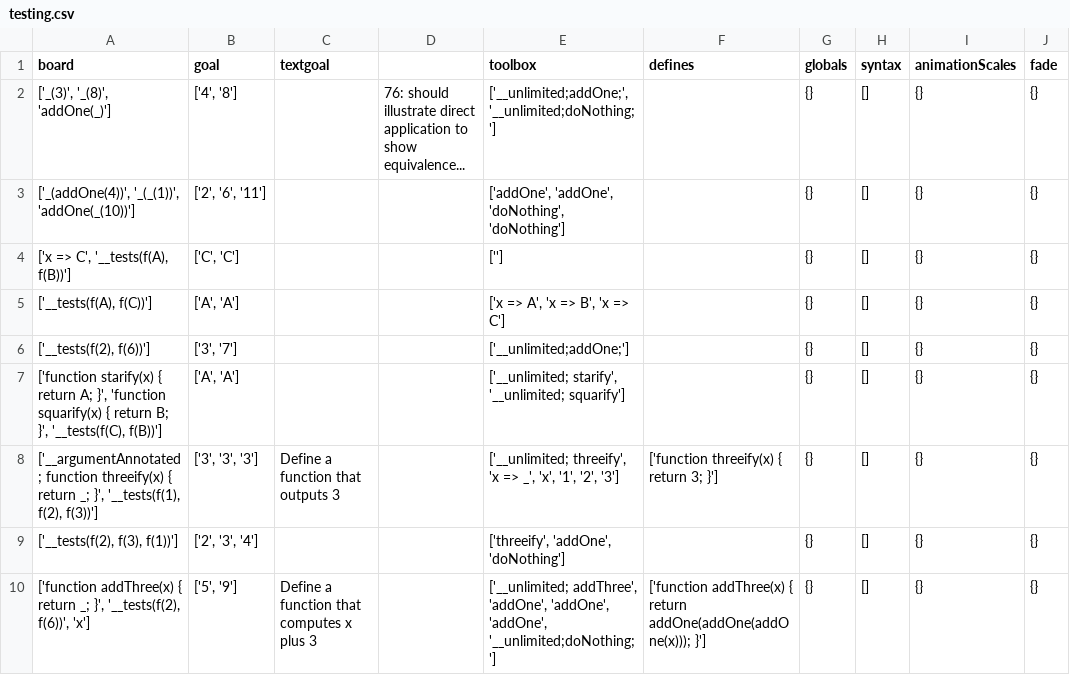
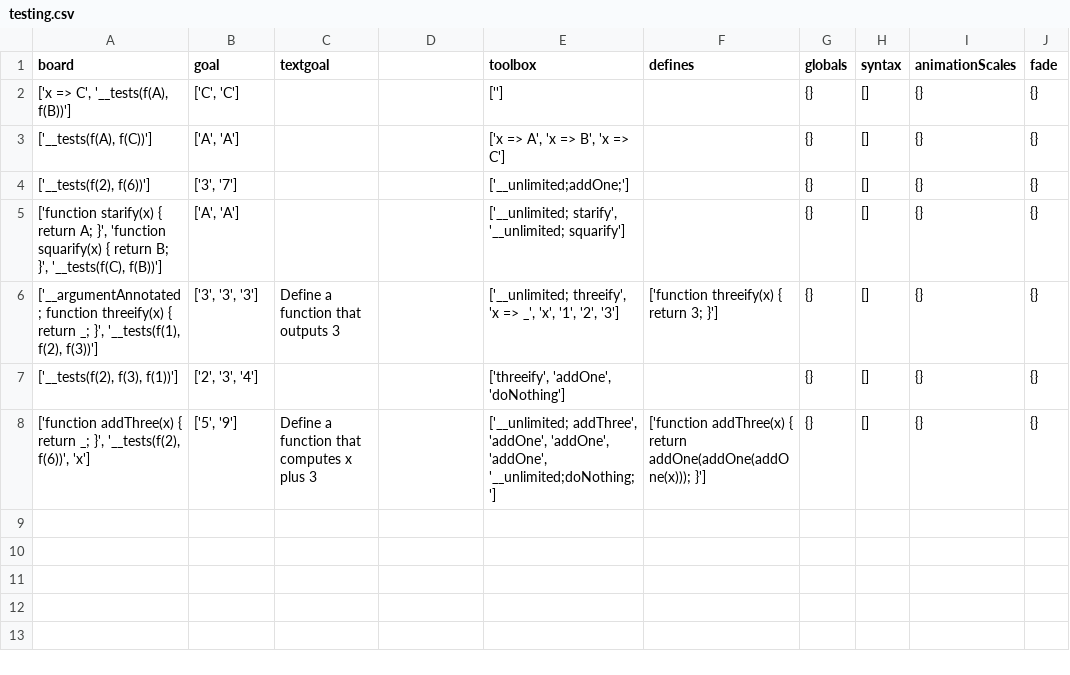
Before and after one commit to laptou/reduct, a CSV file: chapterutil/levels/testing.csv, drawn as a sheet.

```diff
--- a/chapterutil/levels/testing.csv
+++ b/chapterutil/levels/testing.csv
@@ -1,4 +1,2 @@
 board,goal,textgoal,,toolbox,defines,globals,syntax,animationScales,fade
-"['_(3)', '_(8)', 'addOne(_)']","['4', '8']",,76: should illustrate direct application to show equivalence...,"['__unlimited;addOne;', '__unlimited;doNothing;']",,{},[],{},{}
-"['_(addOne(4))', '_(_(1))', 'addOne(_(10))']","['2', '6', '11']",,,"['addOne', 'addOne', 'doNothing', 'doNothing']",,{},[],{},{}
 "['x => C', '__tests(f(A), f(B))']","['C', 'C']",,,[''],,{},[],{},{}
```
Also changed, not shown: chapterutil/levels/definition.csv, chapterutil/levels/multiargument.csv, 8 other files.
